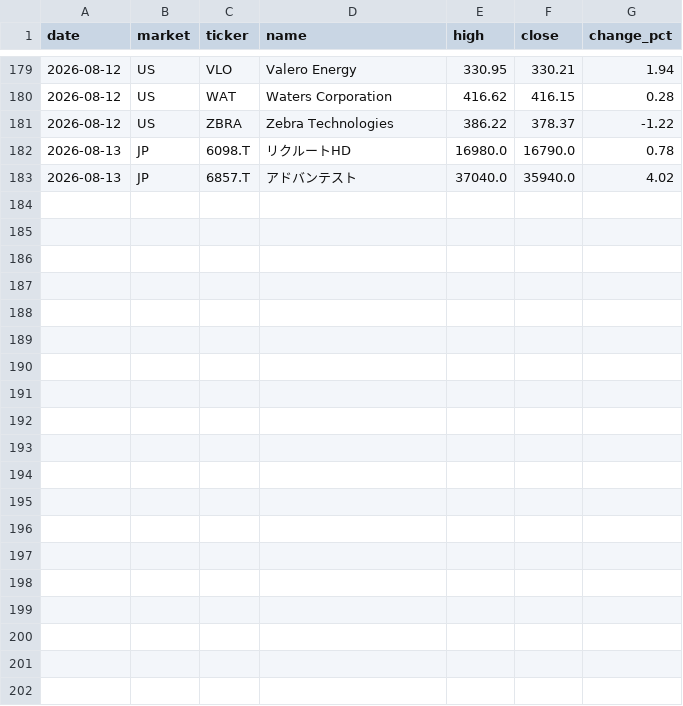
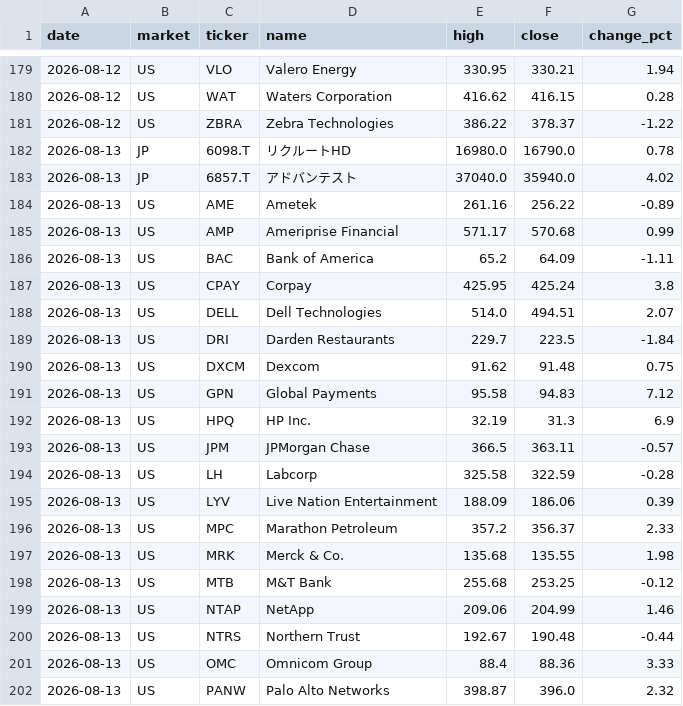
Before and after one commit to su402011-hash/high52-scanner, a CSV file: outputs/history.csv, drawn as a sheet; only a part is shown, gaps mark what is left out; the diff covers the shown part only; the diff names each change by its address in the sheet, - before the commit and + after, or states it on an @@ line.

```diff
--- a/outputs/history.csv
+++ b/outputs/history.csv
+row 184: 2026-08-13 | US | AME | Ametek | 261.16 | 256.22 | -0.89
+row 185: 2026-08-13 | US | AMP | Ameriprise Financial | 571.17 | 570.68 | 0.99
+row 186: 2026-08-13 | US | BAC | Bank of America | 65.2 | 64.09 | -1.11
+row 187: 2026-08-13 | US | CPAY | Corpay | 425.95 | 425.24 | 3.8
+row 188: 2026-08-13 | US | DELL | Dell Technologies | 514.0 | 494.51 | 2.07
+row 189: 2026-08-13 | US | DRI | Darden Restaurants | 229.7 | 223.5 | -1.84
+row 190: 2026-08-13 | US | DXCM | Dexcom | 91.62 | 91.48 | 0.75
+row 191: 2026-08-13 | US | GPN | Global Payments | 95.58 | 94.83 | 7.12
+row 192: 2026-08-13 | US | HPQ | HP Inc. | 32.19 | 31.3 | 6.9
+row 193: 2026-08-13 | US | JPM | JPMorgan Chase | 366.5 | 363.11 | -0.57
+row 194: 2026-08-13 | US | LH | Labcorp | 325.58 | 322.59 | -0.28
+row 195: 2026-08-13 | US | LYV | Live Nation Entertainment | 188.09 | 186.06 | 0.39
+row 196: 2026-08-13 | US | MPC | Marathon Petroleum | 357.2 | 356.37 | 2.33
+row 197: 2026-08-13 | US | MRK | Merck & Co. | 135.68 | 135.55 | 1.98
+row 198: 2026-08-13 | US | MTB | M&T Bank | 255.68 | 253.25 | -0.12
+row 199: 2026-08-13 | US | NTAP | NetApp | 209.06 | 204.99 | 1.46
+row 200: 2026-08-13 | US | NTRS | Northern Trust | 192.67 | 190.48 | -0.44
+row 201: 2026-08-13 | US | OMC | Omnicom Group | 88.4 | 88.36 | 3.33
+row 202: 2026-08-13 | US | PANW | Palo Alto Networks | 398.87 | 396.0 | 2.32
```
Also changed, not shown: 9 added rows elsewhere in this file, outputs/ranking.csv, 2 other files.
